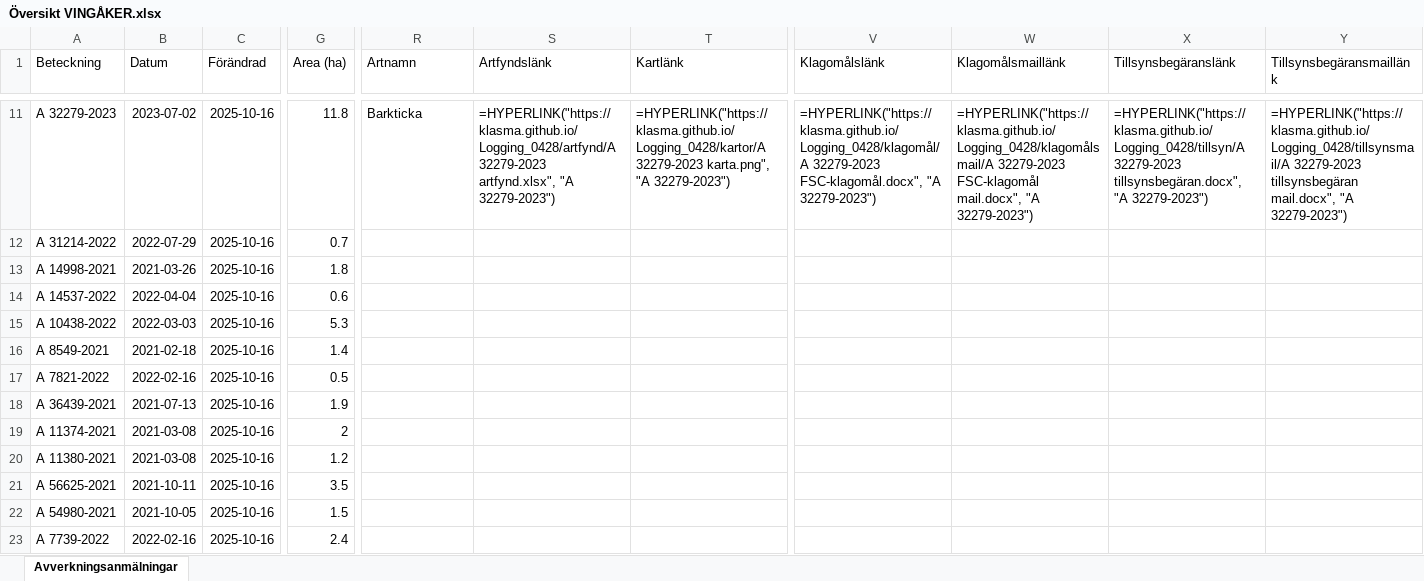
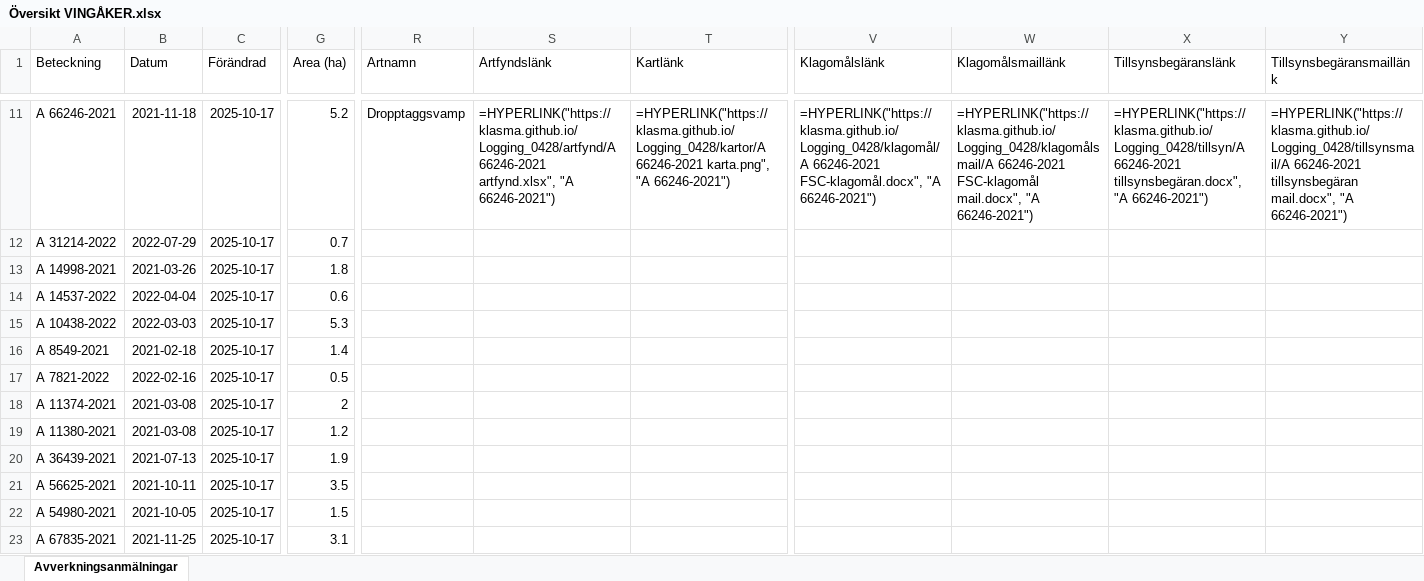
Before and after one commit to klasma/Logging_0428, an Excel workbook: Översikt VINGÅKER.xlsx, sheet Avverkningsanmälningar, drawn as a sheet; only a part is shown, gaps mark what is left out; values as stored, in another font and other column widths than the file's, no borders; formulas without a stored value are shown as written; the diff covers the shown part only; the diff names each change by its address in the sheet, - before the commit and + after, or states it on an @@ line.

```diff
--- a/Översikt VINGÅKER.xlsx (sheet Avverkningsanmälningar)
+++ b/Översikt VINGÅKER.xlsx (sheet Avverkningsanmälningar)
-A11 (Beteckning): A 32279-2023
+A11 (Beteckning): A 66246-2021
-B11 (Datum): 2023-07-02
+B11 (Datum): 2021-11-18
-C11:C23 (Förändrad): 2025-10-16
+C11:C23 (Förändrad): 2025-10-17
-G11 (Area (ha)): 11.8
+G11 (Area (ha)): 5.2
-R11 (Artnamn): Barkticka
+R11 (Artnamn): Dropptaggsvamp
-S11 (Artfyndslänk): =HYPERLINK("https://klasma.github.io/Logging_0428/artfynd/A 32279-2023 artfynd.xlsx", "A 32279-2023")
+S11 (Artfyndslänk): =HYPERLINK("https://klasma.github.io/Logging_0428/artfynd/A 66246-2021 artfynd.xlsx", "A 66246-2021")
-T11 (Kartlänk): =HYPERLINK("https://klasma.github.io/Logging_0428/kartor/A 32279-2023 karta.png", "A 32279-2023")
+T11 (Kartlänk): =HYPERLINK("https://klasma.github.io/Logging_0428/kartor/A 66246-2021 karta.png", "A 66246-2021")
-V11 (Klagomålslänk): =HYPERLINK("https://klasma.github.io/Logging_0428/klagomål/A 32279-2023 FSC-klagomål.docx", "A 32279-2023")
+V11 (Klagomålslänk): =HYPERLINK("https://klasma.github.io/Logging_0428/klagomål/A 66246-2021 FSC-klagomål.docx", "A 66246-2021")
-W11 (Klagomålsmaillänk): =HYPERLINK("https://klasma.github.io/Logging_0428/klagomålsmail/A 32279-2023 FSC-klagomål mail.docx", "A 32279-2023")
+W11 (Klagomålsmaillänk): =HYPERLINK("https://klasma.github.io/Logging_0428/klagomålsmail/A 66246-2021 FSC-klagomål mail.docx", "A 66246-2021")
-X11 (Tillsynsbegäranslänk): =HYPERLINK("https://klasma.github.io/Logging_0428/tillsyn/A 32279-2023 tillsynsbegäran.docx", "A 32279-2023")
+X11 (Tillsynsbegäranslänk): =HYPERLINK("https://klasma.github.io/Logging_0428/tillsyn/A 66246-2021 tillsynsbegäran.docx", "A 66246-2021")
-Y11 (Tillsynsbegäransmaillänk): =HYPERLINK("https://klasma.github.io/Logging_0428/tillsynsmail/A 32279-2023 tillsynsbegäran mail.docx", "A 32279-2023")
+Y11 (Tillsynsbegäransmaillänk): =HYPERLINK("https://klasma.github.io/Logging_0428/tillsynsmail/A 66246-2021 tillsynsbegäran mail.docx", "A 66246-2021")
-A18 (Beteckning): A 36439-2021
+A18 (Beteckning): A 11374-2021
-B18 (Datum): 2021-07-13
+B18 (Datum): 2021-03-08
-G18 (Area (ha)): 1.9
+G18 (Area (ha)): 2
-A19 (Beteckning): A 11374-2021
+A19 (Beteckning): A 11380-2021
-G19 (Area (ha)): 2
+G19 (Area (ha)): 1.2
-A20 (Beteckning): A 11380-2021
+A20 (Beteckning): A 36439-2021
-B20 (Datum): 2021-03-08
+B20 (Datum): 2021-07-13
-G20 (Area (ha)): 1.2
+G20 (Area (ha)): 1.9
-A23 (Beteckning): A 7739-2022
+A23 (Beteckning): A 67835-2021
-B23 (Datum): 2022-02-16
+B23 (Datum): 2021-11-25
-G23 (Area (ha)): 2.4
+G23 (Area (ha)): 3.1
```
Also changed, not shown: 1051 edited cells elsewhere in this sheet, artfynd/A 13073-2023 artfynd.xlsx, artfynd/A 24223-2021 artfynd.xlsx, 53 other files.
